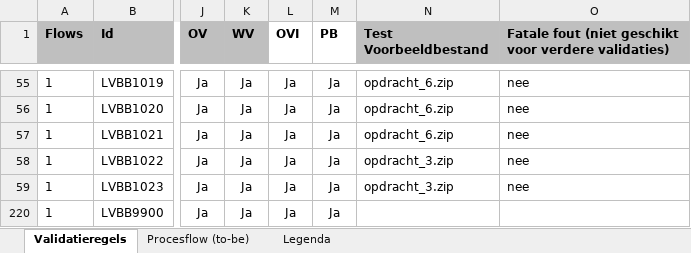
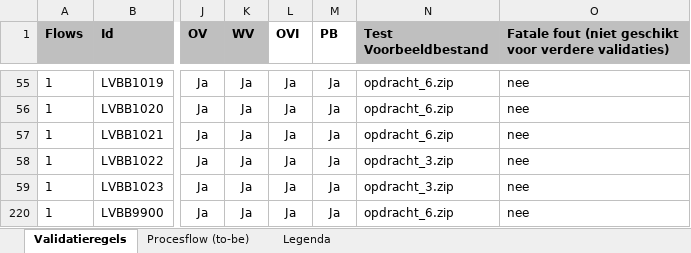
Before and after one commit to Geonovum/xml_validatietestcontent, an Excel workbook: 1.0.4-rc/Kopie van 20201005_1057 - Validatiematrix 1 (version 1).xlsx, sheet Validatieregels, drawn as a sheet; only a part is shown, gaps mark what is left out; values as stored, in another font and other column widths than the file's, no borders; conditional formats not drawn; the diff names each change by its address in the sheet, - before the commit and + after, or states it on an @@ line.

```diff
--- a/1.0.4-rc/Kopie van 20201005_1057 - Validatiematrix 1 (version 1).xlsx (sheet Validatieregels)
+++ b/1.0.4-rc/Kopie van 20201005_1057 - Validatiematrix 1 (version 1).xlsx (sheet Validatieregels)
-N220 (Test Voorbeeldbestand): (empty)
+N220 (Test Voorbeeldbestand): opdracht_6.zip
-O220: (empty)
+O220: nee
```
Also changed, not shown: 3 other files.
